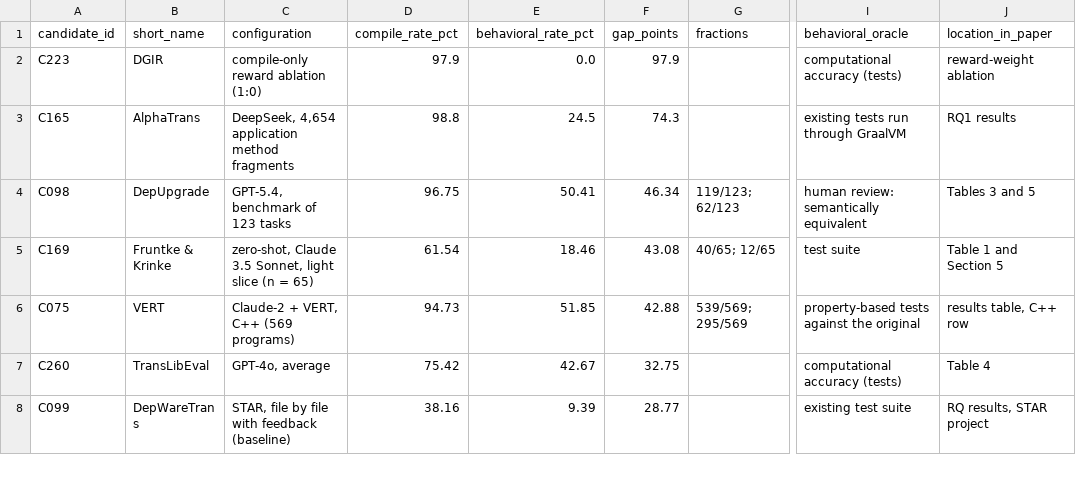
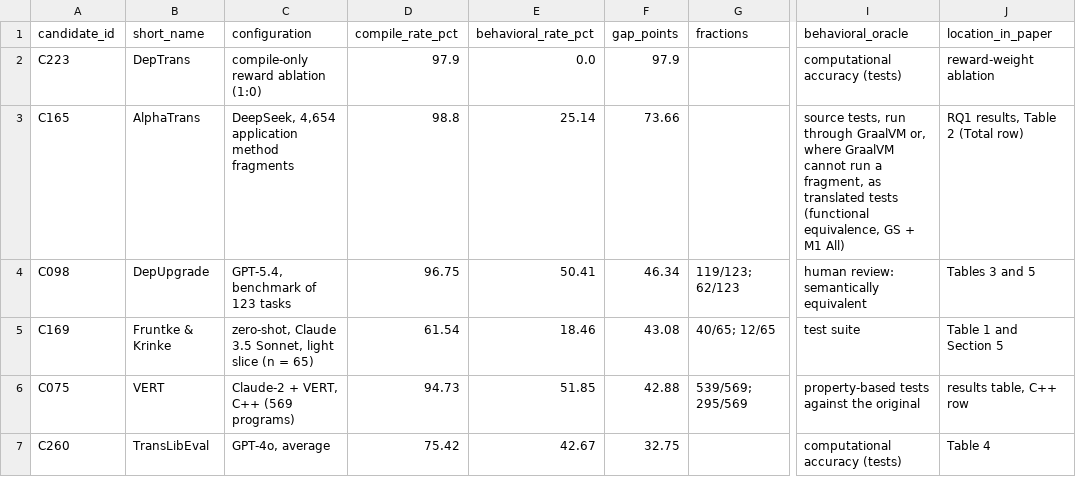
Before and after one commit to Nov17th/llm-code-migration-oracles, a CSV file: mapping/4_coding/figure3_compile_vs_behavior.csv, drawn as a sheet; only a part is shown, gaps mark what is left out; the shorter side is filled out with more unchanged rows; the diff names each change by its address in the sheet, - before the commit and + after, or states it on an @@ line.

Commit message:
Use AlphaTrans's functional-equivalence rate in Figure 3; rename DGIR to DepTrans
AlphaTrans: 25.14% (GS + M1 All, Table 2 total row and abstract) replaces
24.50% (GS only); the gap stays 74 points. The paper names its system
DepTrans; DGIR is its inference framework.

```diff
--- a/mapping/4_coding/figure3_compile_vs_behavior.csv
+++ b/mapping/4_coding/figure3_compile_vs_behavior.csv
-B2 (short_name): DGIR
+B2 (short_name): DepTrans
-E3 (behavioral_rate_pct): 24.5
+E3 (behavioral_rate_pct): 25.14
-F3 (gap_points): 74.3
+F3 (gap_points): 73.66
-I3 (behavioral_oracle): existing tests run through GraalVM
+I3 (behavioral_oracle): source tests, run through GraalVM or, where GraalVM cannot run a fragment, as translated tests (functional equivalence, GS + M1 All)
-J3 (location_in_paper): RQ1 results
+J3 (location_in_paper): RQ1 results, Table 2 (Total row)
```
Also changed, not shown: mapping/3_extraction/extraction.csv, mapping/4_coding/coding.csv, 1 other file.
